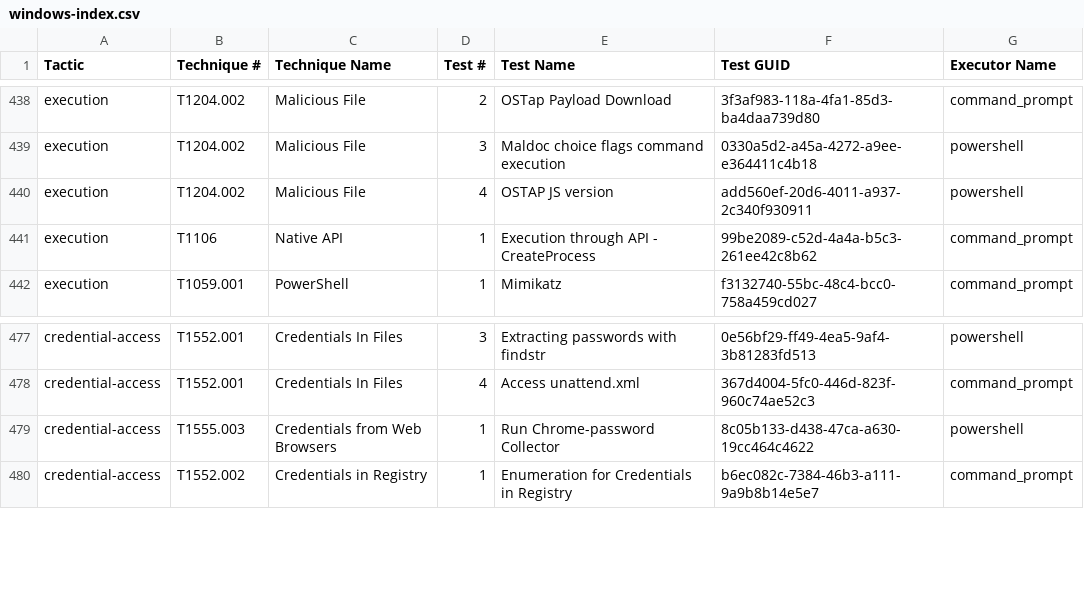
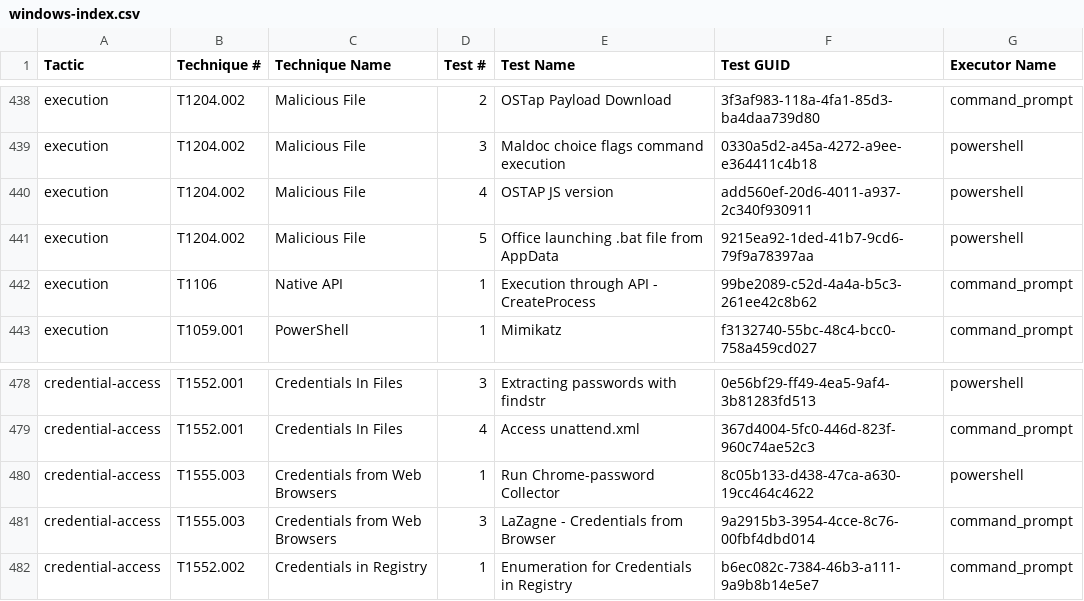
Before and after one commit to redcanaryco/atomic-red-team, a CSV file: atomics/Indexes/Indexes-CSV/windows-index.csv, drawn as a sheet; only a part is shown, gaps mark what is left out; the diff names each change by its address in the sheet, - before the commit and + after, or states it on an @@ line.

```diff
--- a/atomics/Indexes/Indexes-CSV/windows-index.csv
+++ b/atomics/Indexes/Indexes-CSV/windows-index.csv
+row 441: execution | T1204.002 | Malicious File | 5 | Office launching .bat file from AppData | 9215ea92-1ded-41b7-9cd6-79f9a78397aa | powershell
+row 481: credential-access | T1555.003 | Credentials from Web Browsers | 3 | LaZagne - Credentials from Browser | 9a2915b3-3954-4cce-8c76-00fbf4dbd014 | command_prompt
```
Also changed, not shown: atomics/Indexes/Indexes-CSV/index.csv, 9 other files.
